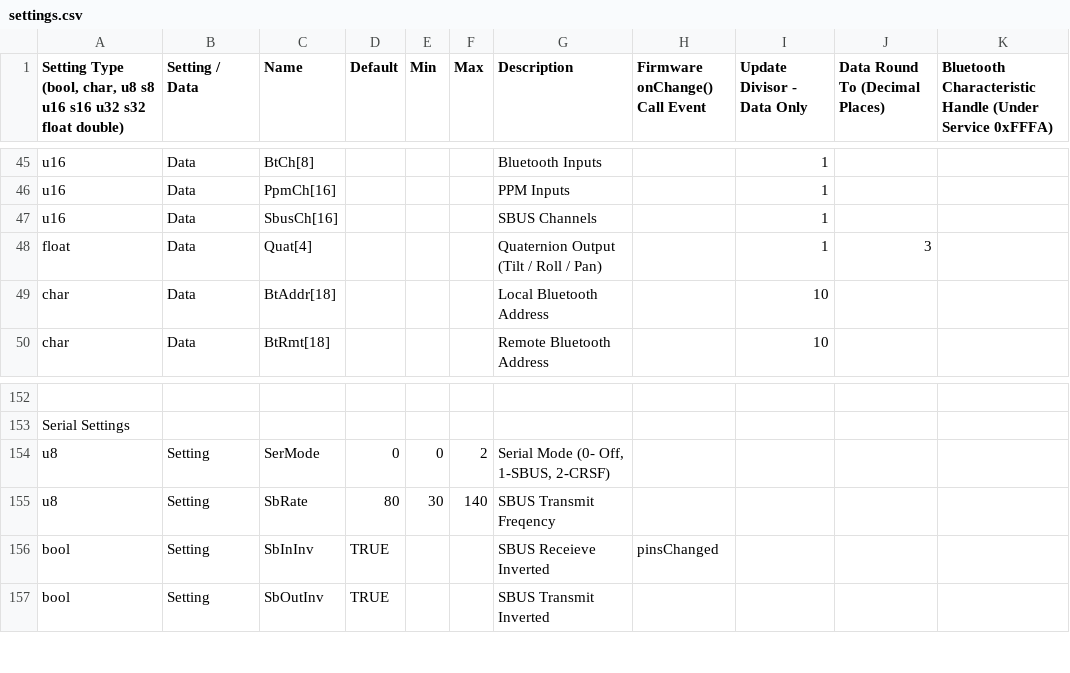
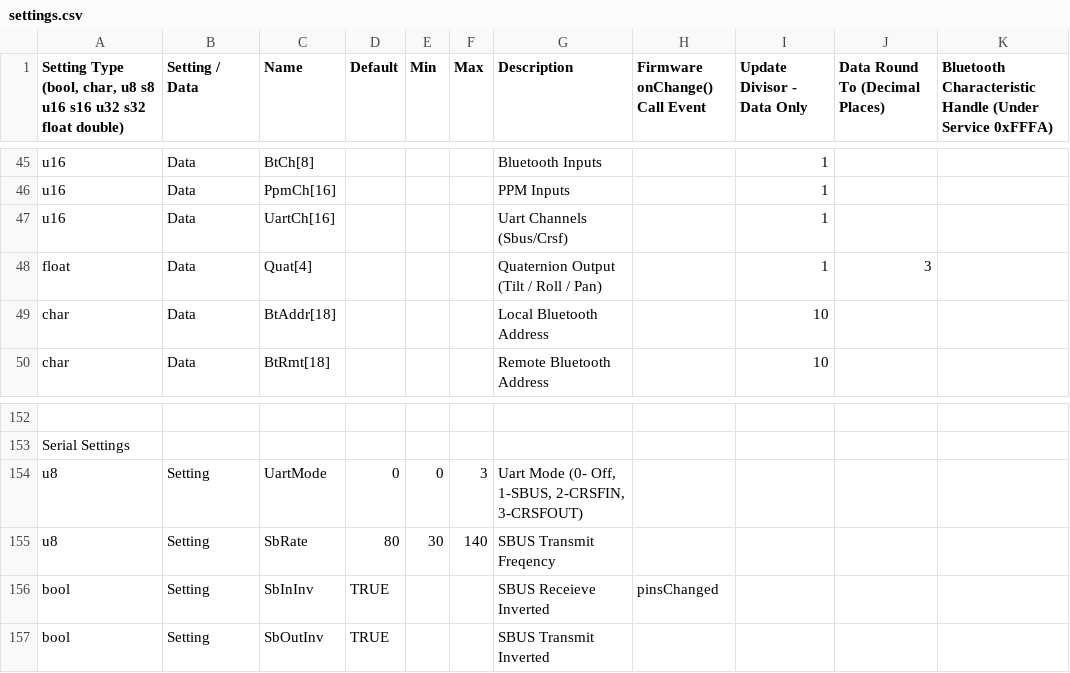
Before and after one commit to dlktdr/HeadTracker, a CSV file: settings/settings.csv, drawn as a sheet; only a part is shown, gaps mark what is left out; the diff names each change by its address in the sheet, - before the commit and + after, or states it on an @@ line.

Commit message:
CRSF Input.. somewhat working..

```diff
--- a/settings/settings.csv
+++ b/settings/settings.csv
-C47 (Name): SbusCh[16]
+C47 (Name): UartCh[16]
-G47 (Description): SBUS Channels
+G47 (Description): Uart Channels (Sbus/Crsf)
-C154 (Name): SerMode
+C154 (Name): UartMode
-F154 (Max): 2
+F154 (Max): 3
-G154 (Description): Serial Mode (0- Off, 1-SBUS, 2-CRSF)
+G154 (Description): Uart Mode (0- Off, 1-SBUS, 2-CRSFIN, 3-CRSFOUT)
```
Also changed, not shown: 19 other files.
